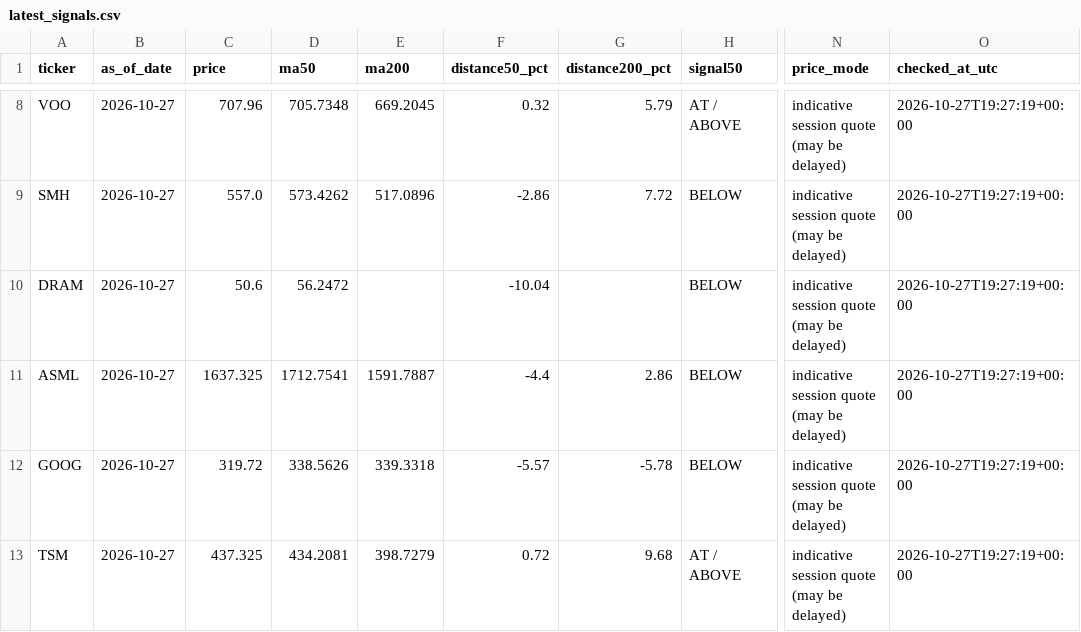
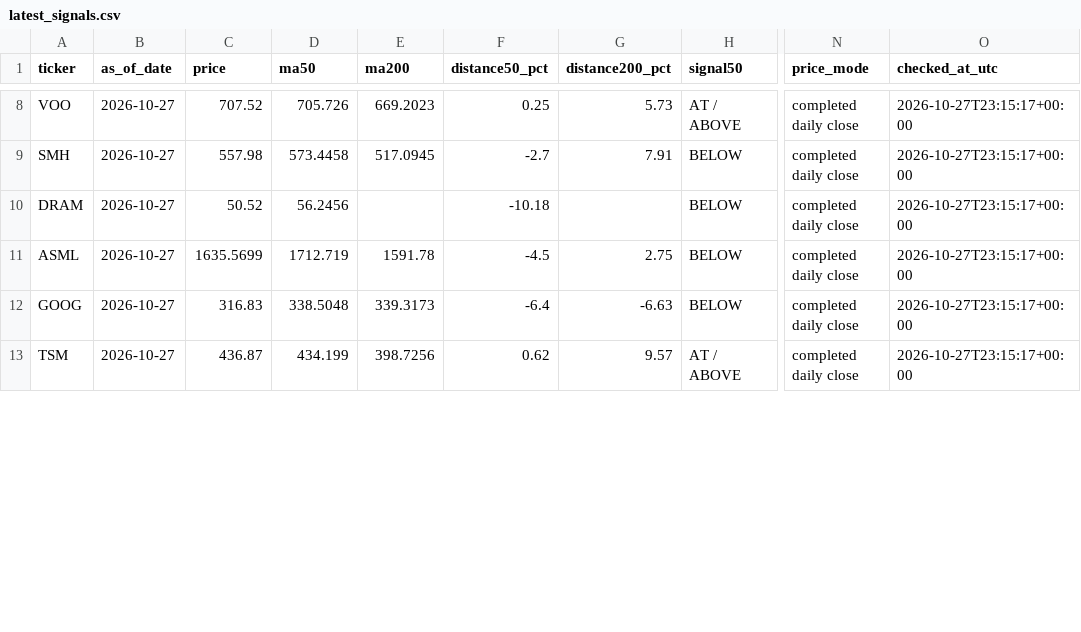
Before and after one commit to kmkrishnakant68-beep/stockpilot-cloud, a CSV file: stockpilot_data/latest_signals.csv, drawn as a sheet; only a part is shown, gaps mark what is left out; the diff covers the shown part only; the diff names each change by its address in the sheet, - before the commit and + after, or states it on an @@ line.

```diff
--- a/stockpilot_data/latest_signals.csv
+++ b/stockpilot_data/latest_signals.csv
-C8 (price): 707.96
+C8 (price): 707.52
-D8 (ma50): 705.7348
+D8 (ma50): 705.726
-E8 (ma200): 669.2045
+E8 (ma200): 669.2023
-F8 (distance50_pct): 0.32
+F8 (distance50_pct): 0.25
-G8 (distance200_pct): 5.79
+G8 (distance200_pct): 5.73
-N8:N13 (price_mode): indicative session quote (may be delayed)
+N8:N13 (price_mode): completed daily close
-O8:O13 (checked_at_utc): 2026-10-27T19:27:19+00:00
+O8:O13 (checked_at_utc): 2026-10-27T23:15:17+00:00
-C9 (price): 557.0
+C9 (price): 557.98
-D9 (ma50): 573.4262
+D9 (ma50): 573.4458
-E9 (ma200): 517.0896
+E9 (ma200): 517.0945
-F9 (distance50_pct): -2.86
+F9 (distance50_pct): -2.7
-G9 (distance200_pct): 7.72
+G9 (distance200_pct): 7.91
-C10 (price): 50.6
+C10 (price): 50.52
-D10 (ma50): 56.2472
+D10 (ma50): 56.2456
-F10 (distance50_pct): -10.04
+F10 (distance50_pct): -10.18
-C11 (price): 1637.325
+C11 (price): 1635.5699
-D11 (ma50): 1712.7541
+D11 (ma50): 1712.719
-E11 (ma200): 1591.7887
+E11 (ma200): 1591.78
-F11 (distance50_pct): -4.4
+F11 (distance50_pct): -4.5
-G11 (distance200_pct): 2.86
+G11 (distance200_pct): 2.75
-C12 (price): 319.72
+C12 (price): 316.83
-D12 (ma50): 338.5626
+D12 (ma50): 338.5048
-E12 (ma200): 339.3318
+E12 (ma200): 339.3173
-F12 (distance50_pct): -5.57
+F12 (distance50_pct): -6.4
-G12 (distance200_pct): -5.78
+G12 (distance200_pct): -6.63
-C13 (price): 437.325
+C13 (price): 436.87
-D13 (ma50): 434.2081
+D13 (ma50): 434.199
-E13 (ma200): 398.7279
+E13 (ma200): 398.7256
-F13 (distance50_pct): 0.72
+F13 (distance50_pct): 0.62
-G13 (distance200_pct): 9.68
+G13 (distance200_pct): 9.57
```
Also changed, not shown: 63 edited cells elsewhere in this file, 3 other files.
